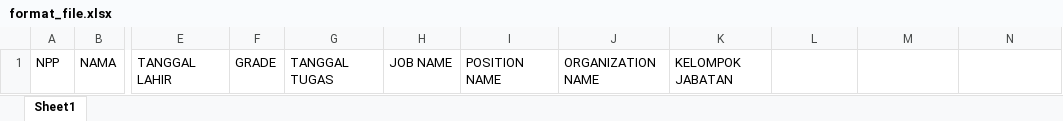
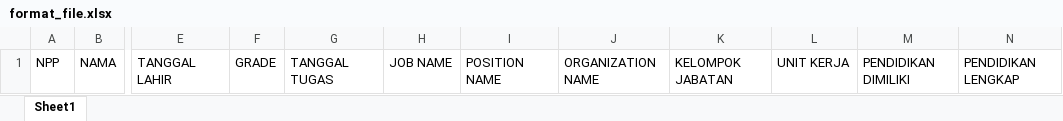
Before and after one commit to ardiansyah98/PKL, an Excel workbook: assets/excel/format_file.xlsx, sheet Sheet1, drawn as a sheet; only a part is shown, gaps mark what is left out; values as stored, in another font and other column widths than the file's, no borders; the diff names each change by its address in the sheet, - before the commit and + after, or states it on an @@ line.

```diff
--- a/assets/excel/format_file.xlsx (sheet Sheet1)
+++ b/assets/excel/format_file.xlsx (sheet Sheet1)
-L1: (empty)
+L1: UNIT KERJA
-M1: (empty)
+M1: PENDIDIKAN DIMILIKI
-N1: (empty)
+N1: PENDIDIKAN LENGKAP
```
Also changed, not shown: 9 other files.
